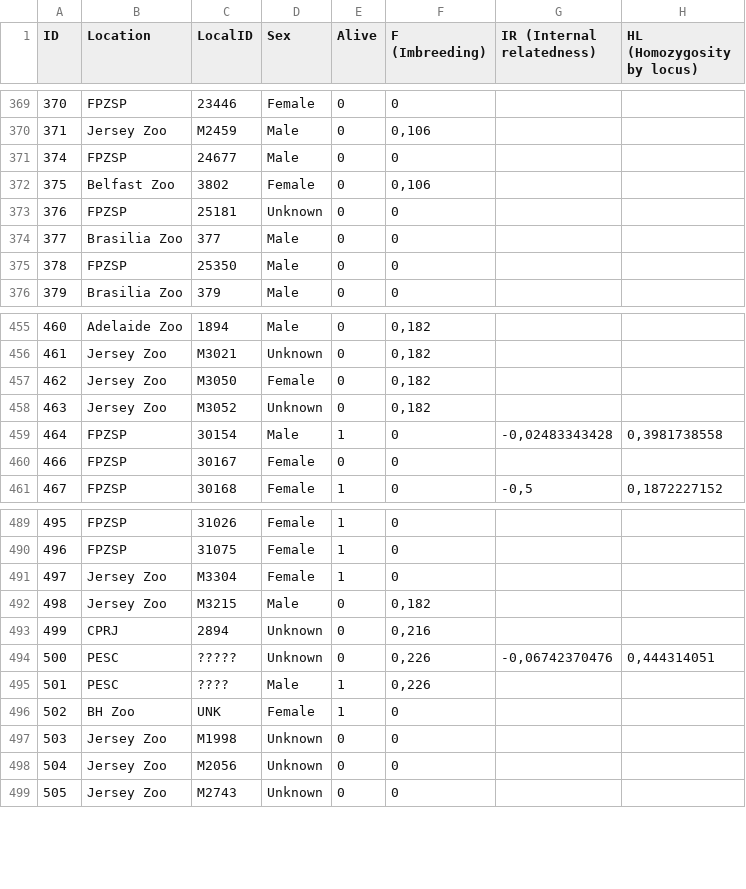
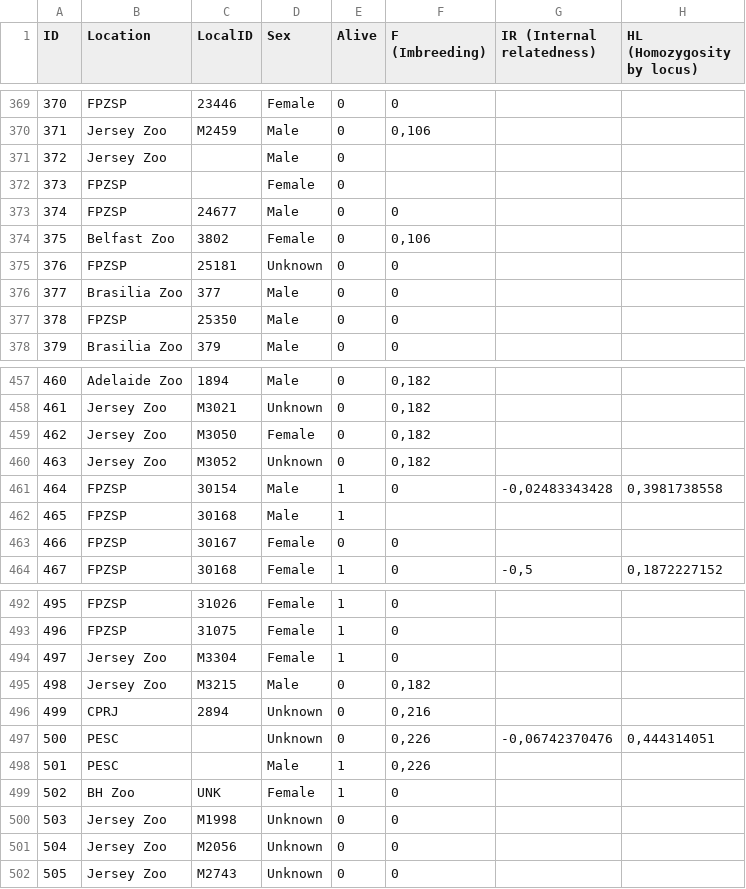
Before and after one commit to wesllews/LabBMC, a CSV file: Inserts/status/status.csv, drawn as a sheet; only a part is shown, gaps mark what is left out.

```diff
--- a/Inserts/status/status.csv
+++ b/Inserts/status/status.csv
@@ -370,2 +370,4 @@ ID,Location,LocalID,Sex,Alive,F (Imbreeding),IR (Internal relatedness),HL (Homoz
 371,Jersey Zoo,M2459,Male,0,"0,106",,
+372,Jersey Zoo,,Male,0,,,
+373,FPZSP,,Female,0,,,
 374,FPZSP,24677,Male,0,0,,
@@ -459,2 +461,3 @@ ID,Location,LocalID,Sex,Alive,F (Imbreeding),IR (Internal relatedness),HL (Homoz
 464,FPZSP,30154,Male,1,0,"-0,02483343428","0,3981738558"
+465,FPZSP,30168,Male,1,,,
 466,FPZSP,30167,Female,0,0,,
@@ -493,4 +496,4 @@ ID,Location,LocalID,Sex,Alive,F (Imbreeding),IR (Internal relatedness),HL (Homoz
 499,CPRJ,2894,Unknown,0,"0,216",,
-500,PESC,?????,Unknown,0,"0,226","-0,06742370476","0,444314051"
-501,PESC,????,Male,1,"0,226",,
+500,PESC,,Unknown,0,"0,226","-0,06742370476","0,444314051"
+501,PESC,,Male,1,"0,226",,
 502,BH Zoo,UNK,Female,1,0,,
```
Also changed, not shown: 2 other files.
